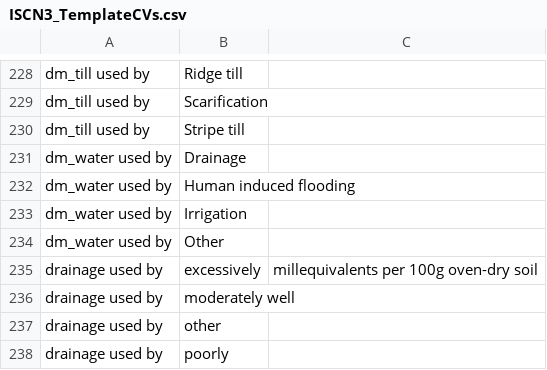
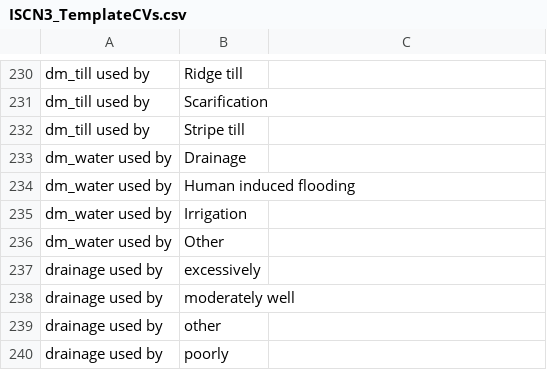
Before and after one commit to ktoddbrown/SoilDRaH, a CSV file: 01_DataRescue/ISCN3_2015/ISCN3_TemplateCVs.csv, drawn as a sheet; only a part is shown, gaps mark what is left out; the diff covers the shown part only.

```diff
--- a/01_DataRescue/ISCN3_2015/ISCN3_TemplateCVs.csv
+++ b/01_DataRescue/ISCN3_2015/ISCN3_TemplateCVs.csv
@@ -234,3 +236,3 @@ dm_water used by,Irrigation,
 dm_water used by,Other,
-drainage used by,excessively,millequivalents per 100g oven-dry soil
+drainage used by,excessively,
 drainage used by,moderately well,
```
Also changed, not shown: 4 added rows, 2 removed rows and 27 edited cells elsewhere in this file, 5 other files.
